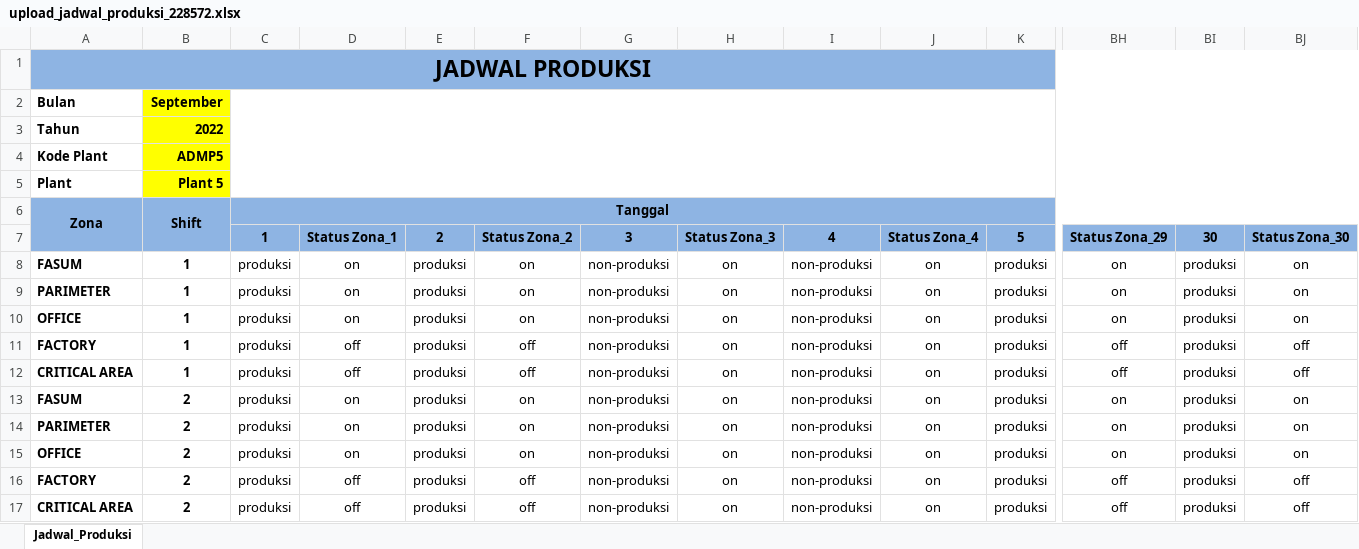
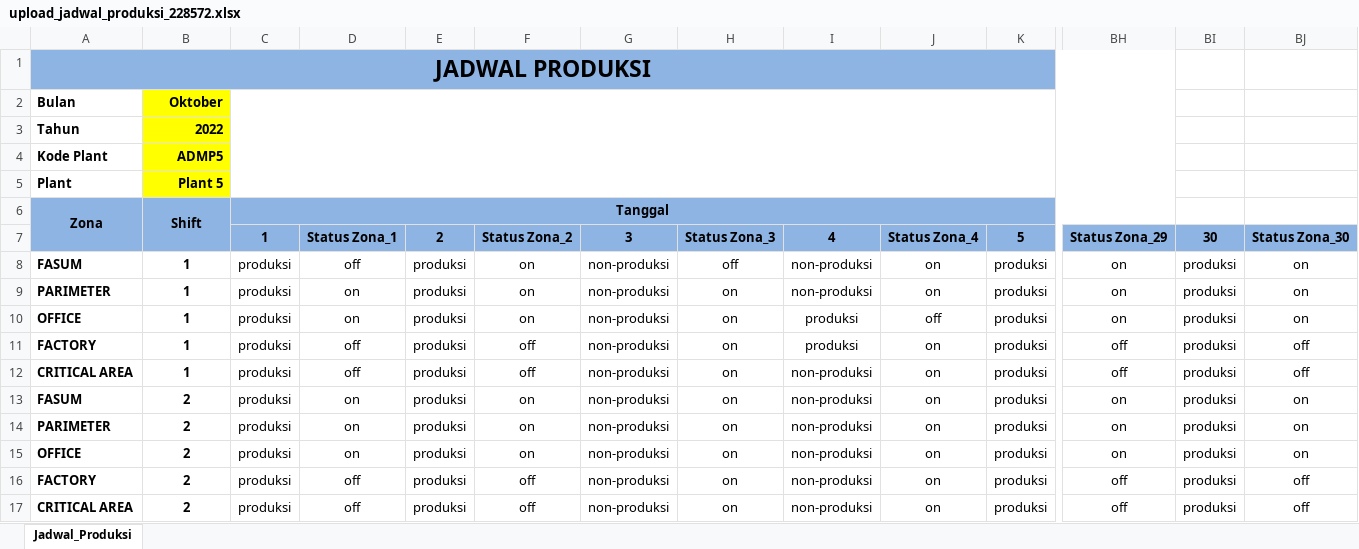
Before and after one commit to daihatsu1/guard_tour, an Excel workbook: assets/path_upload/upload_jadwal_produksi_228572.xlsx, sheet Jadwal_Produksi, drawn as a sheet; only a part is shown, gaps mark what is left out; values as stored, in another font and other column widths than the file's, no borders; the diff names each change by its address in the sheet, - before the commit and + after, or states it on an @@ line.

Commit message:
Fix Data Temuan

```diff
--- a/assets/path_upload/upload_jadwal_produksi_228572.xlsx (sheet Jadwal_Produksi)
+++ b/assets/path_upload/upload_jadwal_produksi_228572.xlsx (sheet Jadwal_Produksi)
-A1:BJ1 merged
+A1:BH1 merged
-BI1:BJ1 fill: #8EB4E3
+BI1:BJ1 fill: none
-B2: September
+B2: Oktober
-C2:BJ5 merged
+C2:BH5 merged
-C6:BJ6 merged
+C6:BH6 merged
-BI6:BJ6 fill: #8EB4E3
+BI6:BJ6 fill: none
-D8: on
+D8: off
-H8: on
+H8: off
-I10:I11: non-produksi
+I10:I11: produksi
-J10: on
+J10: off
```
Also changed, not shown: assets/path_upload/upload_jadwal_patroli_228572.xlsx, 29 other files.
